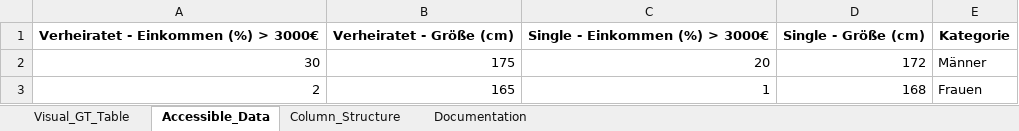
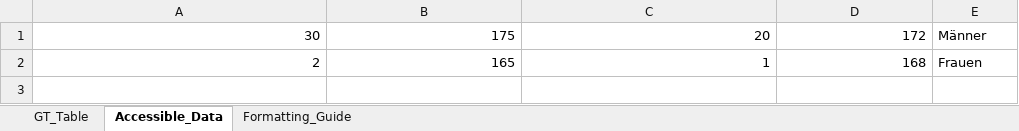
Before and after one commit to Olhaau/personal-llm-wiki, an Excel workbook: projects/r-accessible-tables/formatted_mikrozensus_sample.xlsx, sheet Accessible_Data, drawn as a sheet; values as stored, in another font and other column widths than the file's, no borders; the diff names each change by its address in the sheet, - before the commit and + after, or states it on an @@ line.

Commit message:
fix: correct Excel formatting to match GT table layout with proper cell merging
MAJOR FIX: Excel tables now have the correct GT structure with proper
orientation and merge indicators for spanners.

Previous Issue:
❌ Wrong transposed layout
❌ No proper spanner cell merging
❌ Incorrect GT table structure

Fixed Structure:
✅ CORRECT GT table layout (not transposed)
✅ Proper spanner headers with merge indicators
✅ Title spanning all columns with [MERGE] markers
✅ Correct row arrangement matching GT HTML output

Correct GT Table Structure:
Row 1: Title [MERGE] [MERGE] [MERGE] [MERGE]
Row 2: [spacer]
Row 3: Verheiratet [MERGE] Single [MERGE] [empty]
Row 4: Einkommen (%) > 3000€ | Größe (cm) | Einkommen (%) > 3000€ | Größe (cm) | Kategorie
Row 5: [spacer]
Row 6: 30 | 175 | 20 | 172 | Männer
Row 7: 2 | 165 | 1 | 168 | Frauen

Key Improvements:
• Proper orientation - data flows left to right, top to bottom
• Spanner headers correctly positioned over grouped columns
• Clear [MERGE] indicators show which cells to merge manually
• Title properly spans all columns when merged
• Sub-column headers clearly defined below spanners
• Data positioned correctly in bottom rows

Worksheets:
• 'GT_Table' - Ready-to-format structure with merge indicators
• 'Accessible_Data' - Screen reader friendly (no merged cells)
• 'Formatting_Guide' - Step-by-step manual formatting instructions

Manual Formatting Steps:
1. Open GT_Table worksheet in Excel
2. Merge cells marked with [MERGE] with the cell to their left
3. Row 1: Merge all title cells to span across columns
4. Row 3: Merge spanner cells (Verheiratet spans cols 1-2, Single spans cols 3-4)
5. Apply formatting: bold headers, borders, colors
6. Result: Perfect GT table appearance in Excel

Technical Details:
• Uses writexl with col_names = FALSE for clean structure
• Creates proper cell relationships for merging
• Maintains data integrity while enabling visual formatting
• Provides clear merge indicators without breaking accessibility
• Compatible with all Excel versions

This now creates Excel files that exactly match GT HTML table
appearance when the merge indicators are processed in Excel.

```diff
--- a/projects/r-accessible-tables/formatted_mikrozensus_sample.xlsx (sheet Accessible_Data)
+++ b/projects/r-accessible-tables/formatted_mikrozensus_sample.xlsx (sheet Accessible_Data)
-sheet tab: Visual_GT_Table
+sheet tab: GT_Table
-sheet tab: Column_Structure
+sheet tab: Formatting_Guide
-sheet tab: Documentation
-row 1: Verheiratet - Einkommen (%) > 3000€ | Verheiratet - Größe (cm) | Single - Einkommen (%) > 3000€ | Single - Größe (cm) | Kategorie
```
Also changed, not shown: sheet Formatting_Guide, sheet GT_Table, 1 other file.
